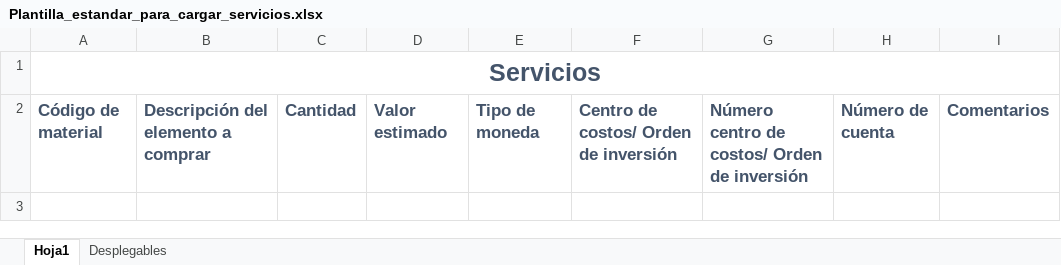
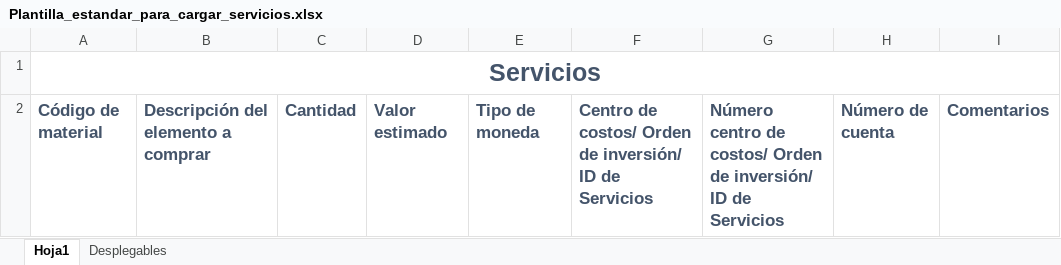
Before and after one commit to Egojose/solpes-app, an Excel workbook: src/assets/archivos/Plantilla_estandar_para_cargar_servicios.xlsx, sheet Hoja1, drawn as a sheet; values as stored, in another font and other column widths than the file's, no borders; the diff names each change by its address in the sheet, - before the commit and + after, or states it on an @@ line.

Commit message:
se modifican plantillas de excel

```diff
--- a/src/assets/archivos/Plantilla_estandar_para_cargar_servicios.xlsx (sheet Hoja1)
+++ b/src/assets/archivos/Plantilla_estandar_para_cargar_servicios.xlsx (sheet Hoja1)
-F2: Centro de costos/ Orden de inversión
+F2: Centro de costos/ Orden de inversión/ ID de Servicios
-G2: …Orden de inversión
+G2: …Orden de inversión/ ID de Servicios
```
Also changed, not shown: sheet Desplegables, src/assets/archivos/Plantilla_estandar_para_cargar_bienes.xlsx, 1 other file.
